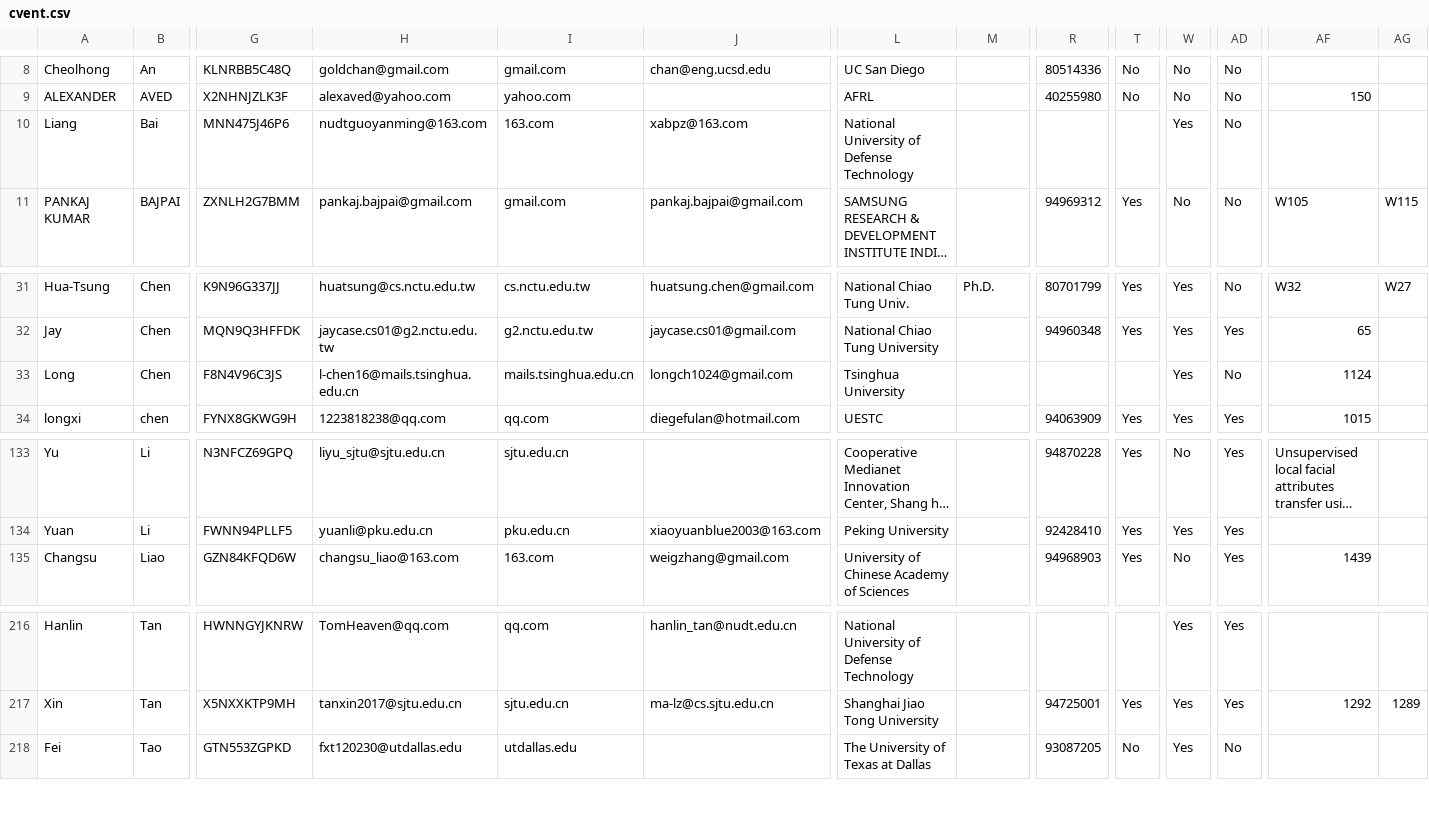
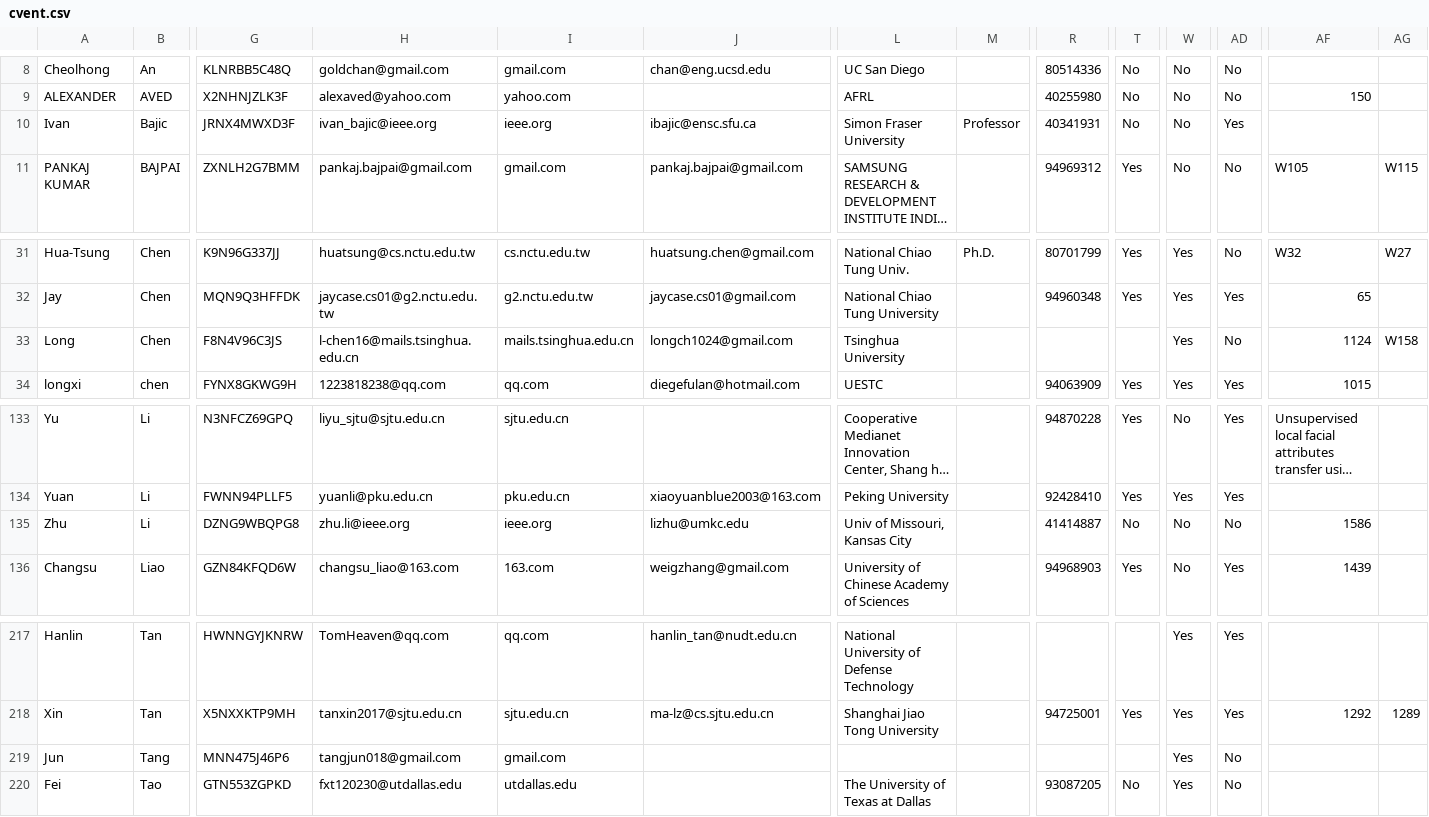
Before and after one commit to gbudiman/icme2018, a CSV file: app/models/cvent.csv, drawn as a sheet; only a part is shown, gaps mark what is left out; long unchanged cells end in …; removed rows and columns are numbered as before the commit, all else as after; rows hold the shown columns only; the diff names each change by its address in the sheet, - before the commit and + after, or states it on an @@ line.

Commit message:
Update cvent

```diff
--- a/app/models/cvent.csv
+++ b/app/models/cvent.csv
-row 10: Liang | Bai | MNN475J46P6 | nudtguoyanming@163.com | 163.com | xabpz@163.com | National University of Defense Technology |  |  |  | Yes | No
+row 10: Ivan | Bajic | JRNX4MWXD3F | ivan_bajic@ieee.org | ieee.org | ibajic@ensc.sfu.ca | Simon Fraser University | Professor | 40341931 | No | No | Yes
-AG33: (empty)
+AG33: W158
+row 135: Zhu | Li | DZNG9WBQPG8 | zhu.li@ieee.org | ieee.org | lizhu@umkc.edu | Univ of Missouri, Kansas City |  | 41414887 | No | No | No | 1586
+row 219: Jun | Tang | MNN475J46P6 | tangjun018@gmail.com | gmail.com |  |  |  |  |  | Yes | No
```
Also changed, not shown: 1 other file.
